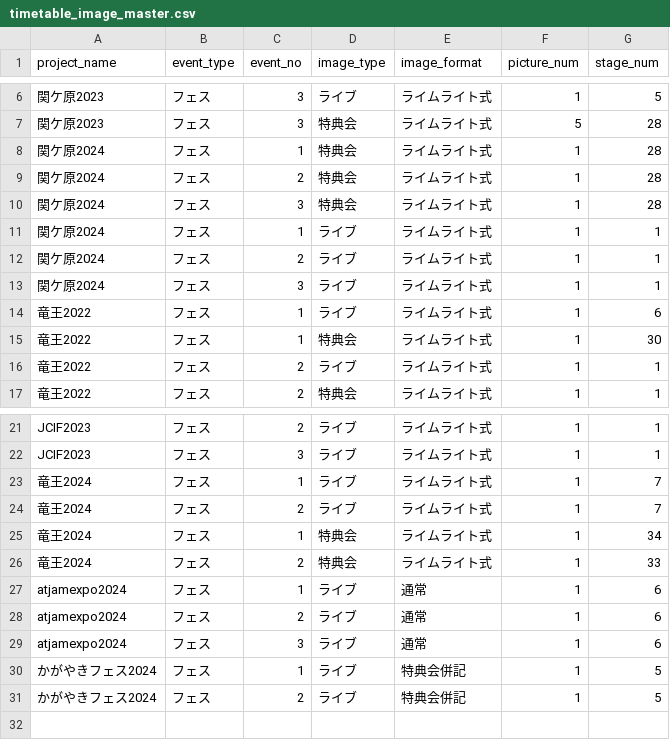
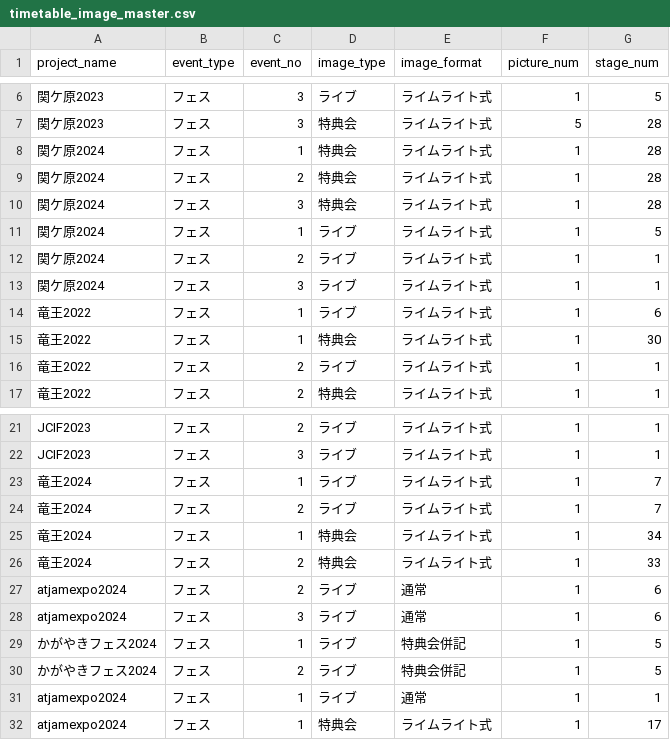
Before and after one commit to KozyKozy113/timetable-detect, a CSV file: data/master/timetable_image_master.csv, drawn as a sheet; only a part is shown, gaps mark what is left out.

```diff
--- a/data/master/timetable_image_master.csv
+++ b/data/master/timetable_image_master.csv
@@ -10,3 +10,3 @@ project_name,event_type,event_no,image_type,image_format,picture_num,stage_num
 関ケ原2024,フェス,3,特典会,ライムライト式,1,28
-関ケ原2024,フェス,1,ライブ,ライムライト式,1,1
+関ケ原2024,フェス,1,ライブ,ライムライト式,1,5
 関ケ原2024,フェス,2,ライブ,ライムライト式,1,1
@@ -26,3 +26,2 @@ JCIF2023,フェス,3,ライブ,ライムライト式,1,1
 竜王2024,フェス,2,特典会,ライムライト式,1,33
-atjamexpo2024,フェス,1,ライブ,通常,1,6
 atjamexpo2024,フェス,2,ライブ,通常,1,6
@@ -31 +30,3 @@ atjamexpo2024,フェス,3,ライブ,通常,1,6
 かがやきフェス2024,フェス,2,ライブ,特典会併記,1,5
+atjamexpo2024,フェス,1,ライブ,通常,1,1
+atjamexpo2024,フェス,1,特典会,ライムライト式,1,17
```
Also changed, not shown: 44 other files.
